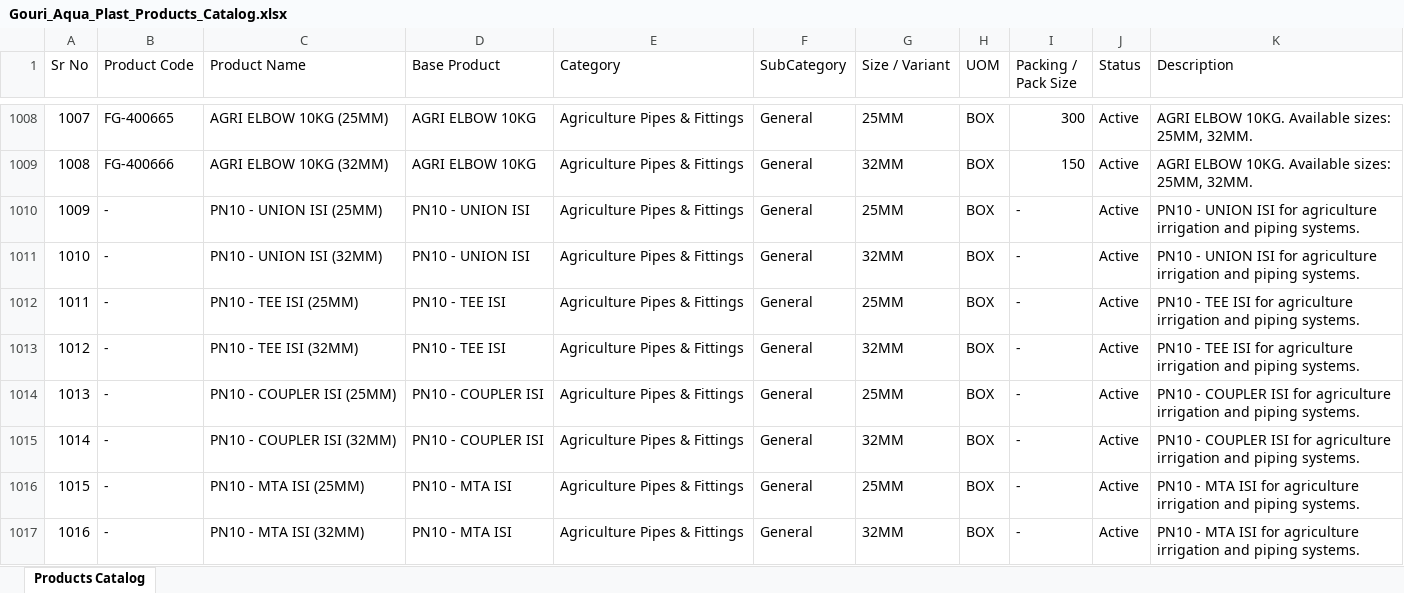
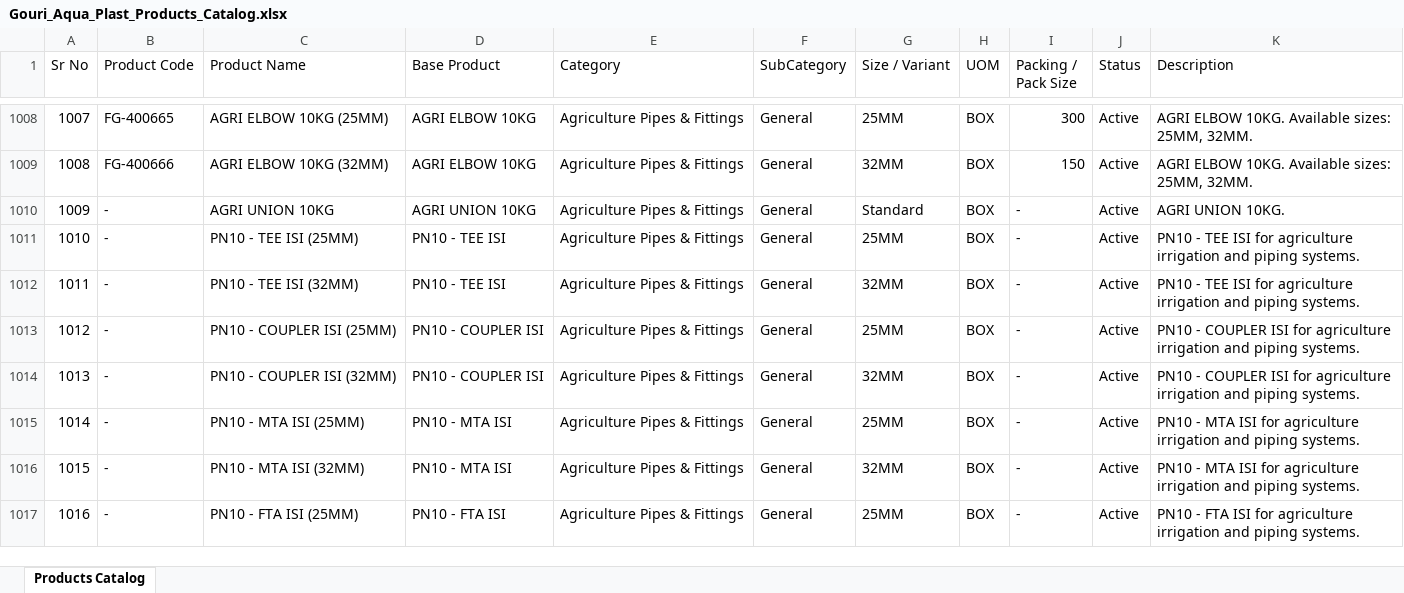
Before and after one commit to nileshapendharkar/quotation-app-backend, an Excel workbook: public/Gouri_Aqua_Plast_Products_Catalog.xlsx, sheet Products Catalog, drawn as a sheet; only a part is shown, gaps mark what is left out; the shorter side is filled out with more unchanged rows; values as stored, in another font and other column widths than the file's, no borders; removed rows and columns are numbered as before the commit, all else as after; the diff names each change by its address in the sheet, - before the commit and + after, or states it on an @@ line.

Commit message:
Update PN10 - UNION ISI to AGRI UNION 10KG and remove sizes/packing

```diff
--- a/public/Gouri_Aqua_Plast_Products_Catalog.xlsx (sheet Products Catalog)
+++ b/public/Gouri_Aqua_Plast_Products_Catalog.xlsx (sheet Products Catalog)
-C1010 (Product Name): PN10 - UNION ISI (25MM)
+C1010 (Product Name): AGRI UNION 10KG
-D1010 (Base Product): PN10 - UNION ISI
+D1010 (Base Product): AGRI UNION 10KG
-G1010 (Size / Variant): 25MM
+G1010 (Size / Variant): Standard
-K1010 (Description): PN10 - UNION ISI for agriculture irrigation and piping systems.
+K1010 (Description): AGRI UNION 10KG.
-row 1011: 1010 | - | PN10 - UNION ISI (32MM) | PN10 - UNION ISI | Agriculture Pipes & Fittings | General | 32MM | BOX | - | Active | PN10 - UNION ISI for agriculture irrigation and piping systems.
@@ column A (Sr No) renumbered from row 1011 down @@
```
Also changed, not shown: 3 other files.
